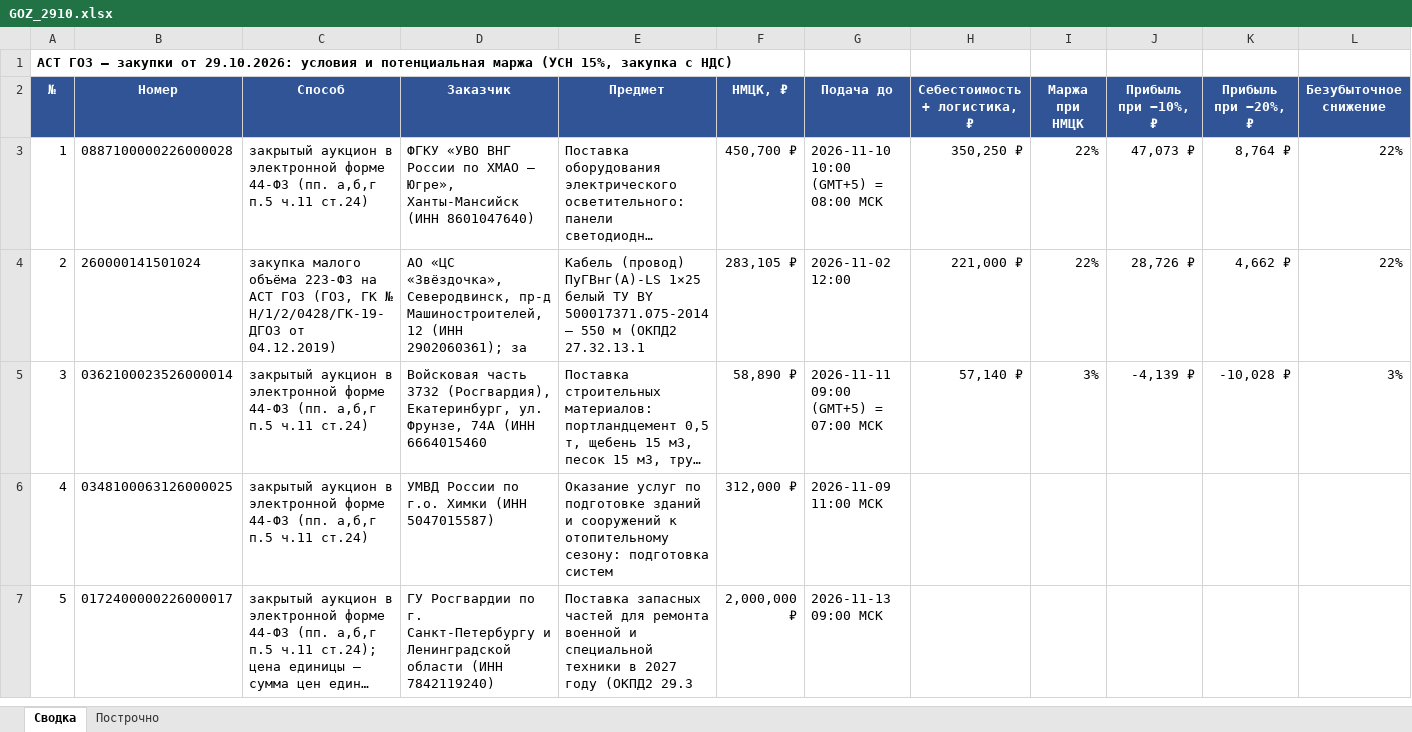
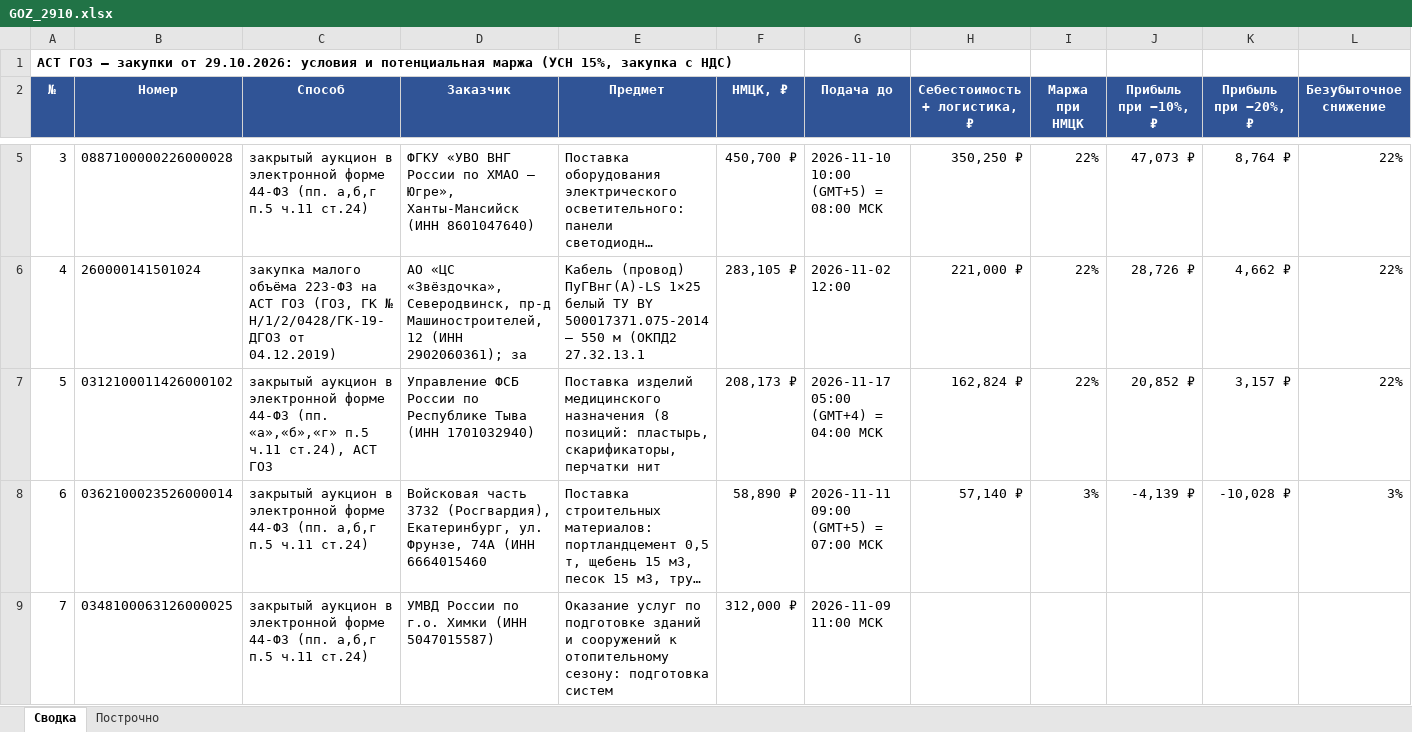
Before and after one commit to arorlov93/Tender-RUS-, an Excel workbook: GOZ_2910.xlsx, sheet Сводка, drawn as a sheet; only a part is shown, gaps mark what is left out; the shorter side is filled out with more unchanged rows; long unchanged cells end in …; values as stored, in another font and other column widths than the file's, no borders; addresses are those after the commit; rows hold the shown columns only; the diff covers the shown part only; the diff names each change by its address in the sheet, - before the commit and + after, or states it on an @@ line.

```diff
--- a/GOZ_2910.xlsx (sheet Сводка)
+++ b/GOZ_2910.xlsx (sheet Сводка)
@@ column A (№) renumbered from row 5 down @@
+row 7: 5 | 0312100011426000102 | закрытый аукцион в электронной форме 44-ФЗ (пп. «а»,«б»,«г» п.5 ч.11 ст.24), АСТ ГОЗ | Управление ФСБ России по Республике Тыва (ИНН 1701032940) | Поставка изделий медицинского назначения (8 позиций: пластырь, скарификаторы, перчатки нит | 208,173 ₽ | 2026-11-17 05:00 (GMT+4) = 04:00 МСК | 162,824 ₽ | 22% | 20,852 ₽ | 3,157 ₽ | 22%
```
Also changed, not shown: 2 added rows elsewhere in this sheet, sheet Построчно, 1 other file.
